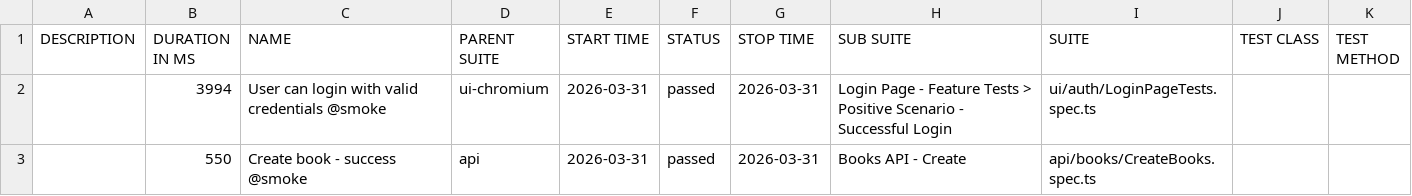
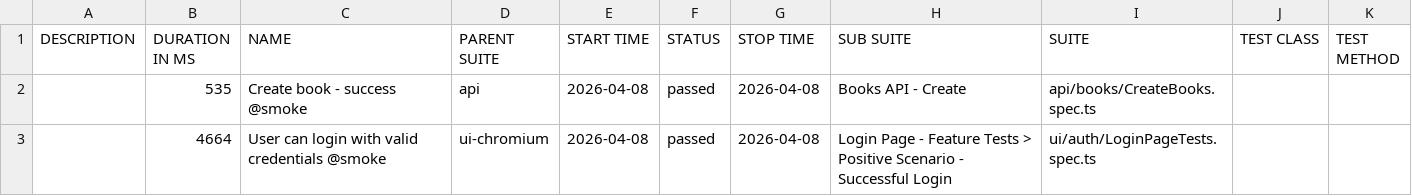
Before and after one commit to GalynaUdaltsova/bookstore-api-playwright, a CSV file: data/suites.csv, drawn as a sheet.

```diff
--- a/data/suites.csv
+++ b/data/suites.csv
@@ -1,3 +1,3 @@
 "DESCRIPTION","DURATION IN MS","NAME","PARENT SUITE","START TIME","STATUS","STOP TIME","SUB SUITE","SUITE","TEST CLASS","TEST METHOD"
-"","3994","User can login with valid credentials @smoke","ui-chromium","2026-03-31","passed","2026-03-31","Login Page - Feature Tests > Positive Scenario - Successful Login","ui/auth/LoginPageTests.spec.ts","",""
-"","550","Create book - success @smoke","api","2026-03-31","passed","2026-03-31","Books API - Create","api/books/CreateBooks.spec.ts","",""
+"","535","Create book - success @smoke","api","2026-04-08","passed","2026-04-08","Books API - Create","api/books/CreateBooks.spec.ts","",""
+"","4664","User can login with valid credentials @smoke","ui-chromium","2026-04-08","passed","2026-04-08","Login Page - Feature Tests > Positive Scenario - Successful Login","ui/auth/LoginPageTests.spec.ts","",""
```
Also changed, not shown: 18 other files.
